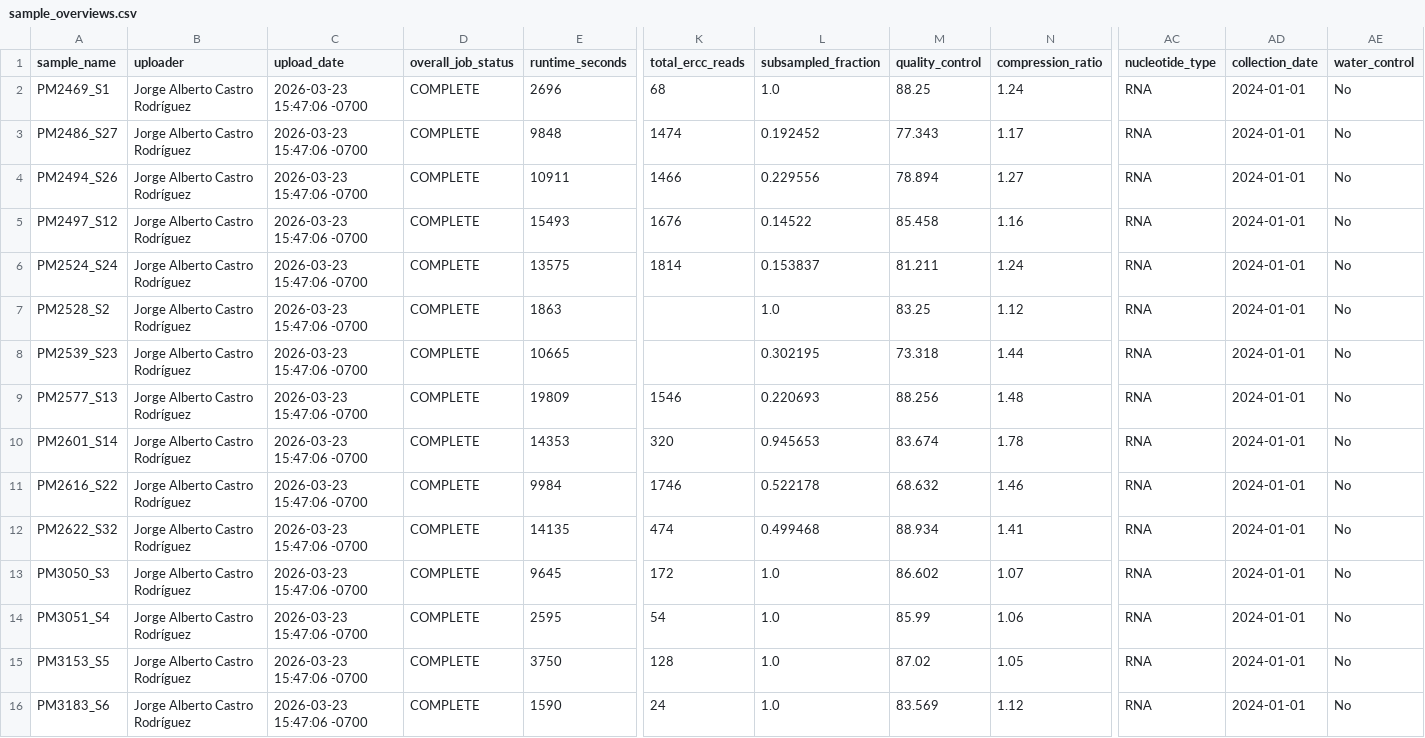
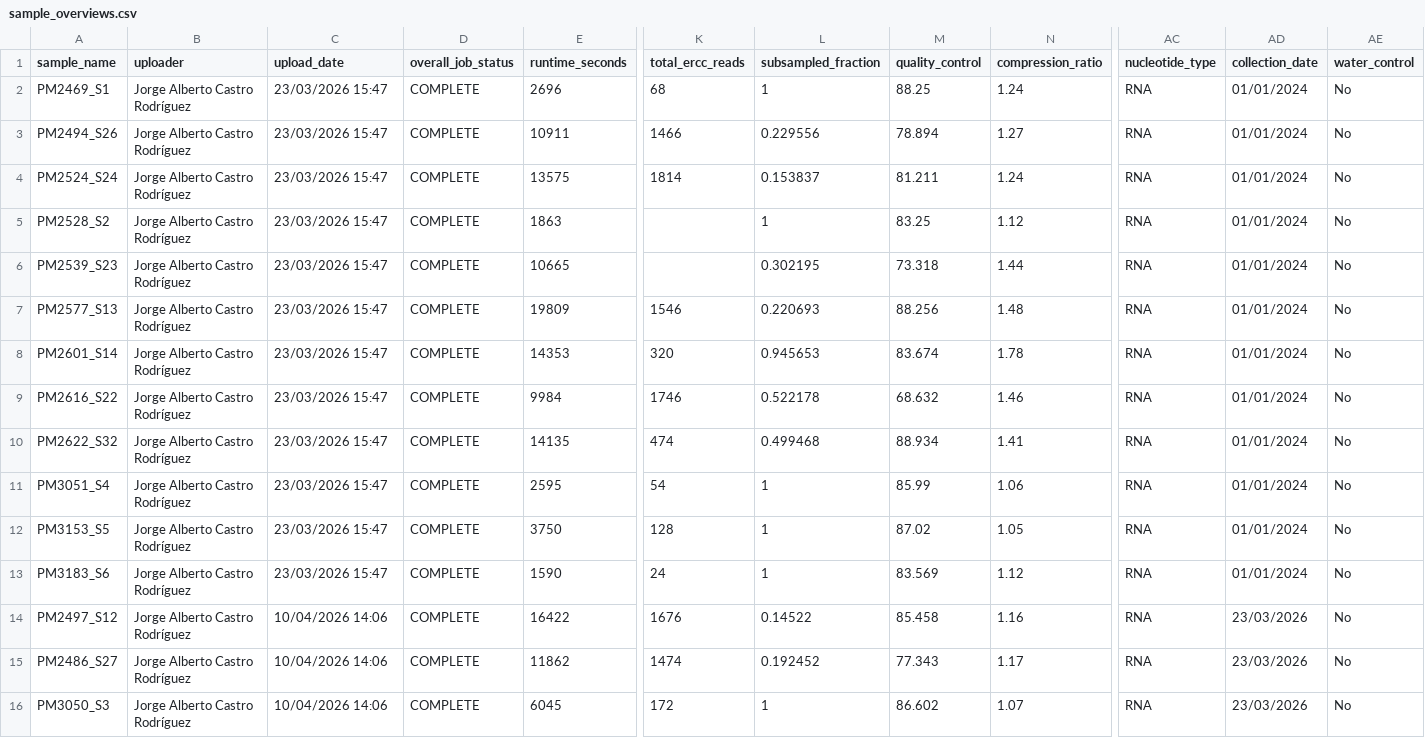
Before and after one commit to mgarciak-LEVE/mosquito_virome_yucatan_LEVE, a CSV file: docs/czid_sequence_reports/sample_overviews.csv, drawn as a sheet; only a part is shown, gaps mark what is left out; removed rows and columns are numbered as before the commit, all else as after; rows hold the shown columns only; the diff names each change by its address in the sheet, - before the commit and + after, or states it on an @@ line.

```diff
--- a/docs/czid_sequence_reports/sample_overviews.csv
+++ b/docs/czid_sequence_reports/sample_overviews.csv
-C2 (upload_date): 2026-03-23 15:47:06 -0700
+C2 (upload_date): 23/03/2026 15:47
-L2 (subsampled_fraction): 1.0
+L2 (subsampled_fraction): 1
-AD2 (collection_date): 2024-01-01
+AD2 (collection_date): 01/01/2024
-row 3: PM2486_S27 | Jorge Alberto Castro Rodríguez | 2026-03-23 15:47:06 -0700 | COMPLETE | 9848 | 1474 | 0.192452 | 77.343 | 1.17 | RNA | 2024-01-01 | No
-C3 (upload_date): 2026-03-23 15:47:06 -0700
+C3 (upload_date): 23/03/2026 15:47
-AD3 (collection_date): 2024-01-01
+AD3 (collection_date): 01/01/2024
-row 5: PM2497_S12 | Jorge Alberto Castro Rodríguez | 2026-03-23 15:47:06 -0700 | COMPLETE | 15493 | 1676 | 0.14522 | 85.458 | 1.16 | RNA | 2024-01-01 | No
-C4:C10 (upload_date): 2026-03-23 15:47:06 -0700
+C4:C10 (upload_date): 23/03/2026 15:47
-AD4:AD10 (collection_date): 2024-01-01
+AD4:AD10 (collection_date): 01/01/2024
-L5 (subsampled_fraction): 1.0
+L5 (subsampled_fraction): 1
-row 13: PM3050_S3 | Jorge Alberto Castro Rodríguez | 2026-03-23 15:47:06 -0700 | COMPLETE | 9645 | 172 | 1.0 | 86.602 | 1.07 | RNA | 2024-01-01 | No
-C11:C13 (upload_date): 2026-03-23 15:47:06 -0700
+C11:C13 (upload_date): 23/03/2026 15:47
-L11:L13 (subsampled_fraction): 1.0
+L11:L13 (subsampled_fraction): 1
-AD11:AD13 (collection_date): 2024-01-01
+AD11:AD13 (collection_date): 01/01/2024
+row 14: PM2497_S12 | Jorge Alberto Castro Rodríguez | 10/04/2026 14:06 | COMPLETE | 16422 | 1676 | 0.14522 | 85.458 | 1.16 | RNA | 23/03/2026 | No
+row 15: PM2486_S27 | Jorge Alberto Castro Rodríguez | 10/04/2026 14:06 | COMPLETE | 11862 | 1474 | 0.192452 | 77.343 | 1.17 | RNA | 23/03/2026 | No
+row 16: PM3050_S3 | Jorge Alberto Castro Rodríguez | 10/04/2026 14:06 | COMPLETE | 6045 | 172 | 1 | 86.602 | 1.07 | RNA | 23/03/2026 | No
```
Also changed, not shown: 13 other files.
